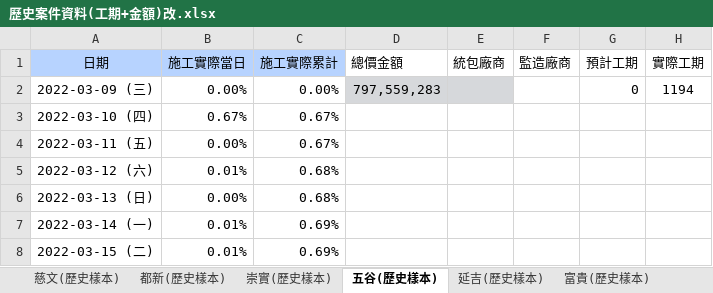
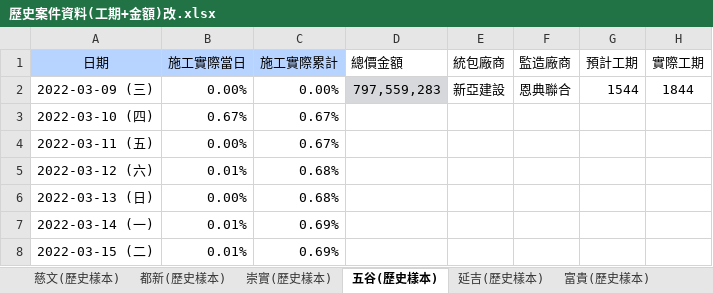
Before and after one commit to paulkuo164/project-prediction-tool-Test-, an Excel workbook: 歷史案件資料(工期+金額)改.xlsx, sheet 五谷(歷史樣本), drawn as a sheet; only a part is shown; values as stored, in another font and other column widths than the file's, no borders; the diff names each change by its address in the sheet, - before the commit and + after, or states it on an @@ line.

```diff
--- a/歷史案件資料(工期+金額)改.xlsx (sheet 五谷(歷史樣本))
+++ b/歷史案件資料(工期+金額)改.xlsx (sheet 五谷(歷史樣本))
-E2 (統包廠商): (empty)
+E2 (統包廠商): 新亞建設
-E2 fill: #D6D8DB
+E2 fill: none
-F2 (監造廠商): (empty)
+F2 (監造廠商): 恩典聯合
-G2 (預計工期): 0
+G2 (預計工期): 1544
-H2 (實際工期): 1194
+H2 (實際工期): 1844
```
Also changed, not shown: sheet 崇實(歷史樣本), sheet 美都安居(歷史樣本), sheet 延吉(歷史樣本), sheet 富貴(歷史樣本), sheet 慈文(歷史樣本), sheet 都新(歷史樣本), 1 more sheet.
